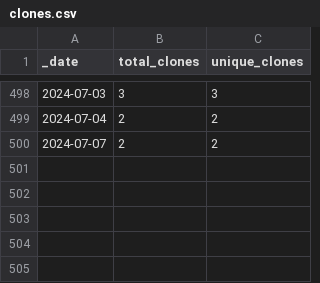
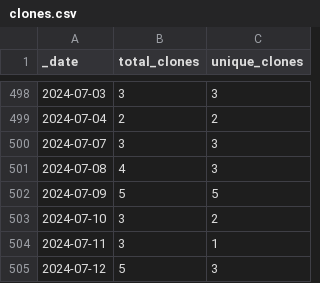
Before and after one commit to debevv/nanoMODBUS, a CSV file: traffic/clones.csv, drawn as a sheet; only a part is shown, gaps mark what is left out.

```diff
--- a/traffic/clones.csv
+++ b/traffic/clones.csv
@@ -499,2 +499,7 @@ _date,total_clones,unique_clones
 2024-07-04,2,2
-2024-07-07,2,2
+2024-07-07,3,3
+2024-07-08,4,3
+2024-07-09,5,5
+2024-07-10,3,2
+2024-07-11,3,1
+2024-07-12,5,3
```
Also changed, not shown: traffic/views.csv, 1 other file.
